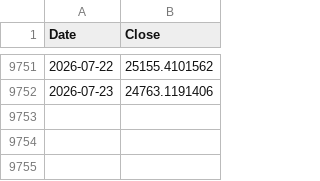
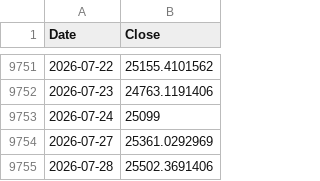
Before and after one commit to rkarim25/Guarded-levered-SP, a CSV file: dax_daily.csv, drawn as a sheet; only a part is shown, gaps mark what is left out; the diff names each change by its address in the sheet, - before the commit and + after, or states it on an @@ line.

```diff
--- a/dax_daily.csv
+++ b/dax_daily.csv
+row 9753: 2026-07-24 | 25099
+row 9754: 2026-07-27 | 25361.0292969
+row 9755: 2026-07-28 | 25502.3691406
```
Also changed, not shown: 3bal_daily.csv, ftse250_daily.csv, 17 other files.
